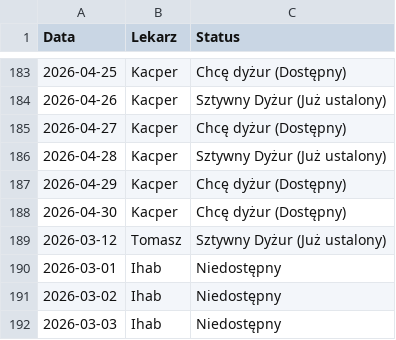
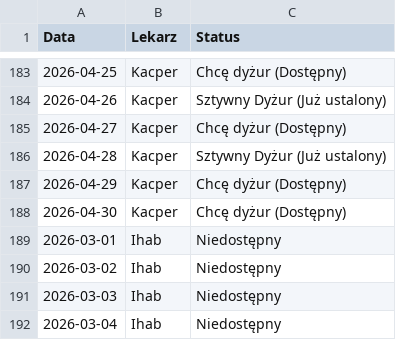
Before and after one commit to filippietrz-bit/grafik, a CSV file: data.csv, drawn as a sheet; only a part is shown, gaps mark what is left out; the shorter side is filled out with more unchanged rows; the diff names each change by its address in the sheet, - before the commit and + after, or states it on an @@ line.

Commit message:
Update data

```diff
--- a/data.csv
+++ b/data.csv
-row 189: 2026-03-12 | Tomasz | Sztywny Dyżur (Już ustalony)
```
